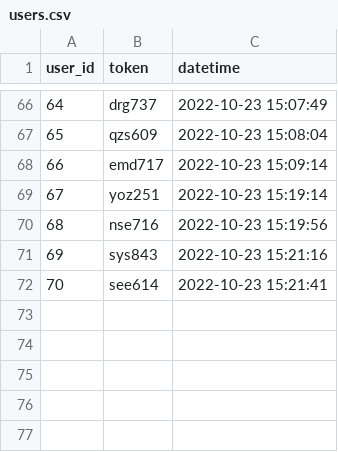
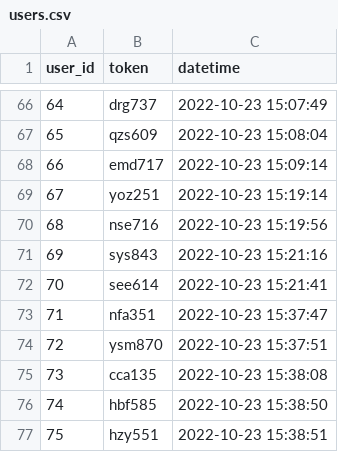
Before and after one commit to hoabinh2310/ti_streamlit, a CSV file: tmp/users.csv, drawn as a sheet; only a part is shown, gaps mark what is left out.

```diff
--- a/tmp/users.csv
+++ b/tmp/users.csv
@@ -72 +72,6 @@ user_id,token,datetime
 70,see614,2022-10-23 15:21:41
+71,nfa351,2022-10-23 15:37:47
+72,ysm870,2022-10-23 15:37:51
+73,cca135,2022-10-23 15:38:08
+74,hbf585,2022-10-23 15:38:50
+75,hzy551,2022-10-23 15:38:51
```
Also changed, not shown: 3 other files.
